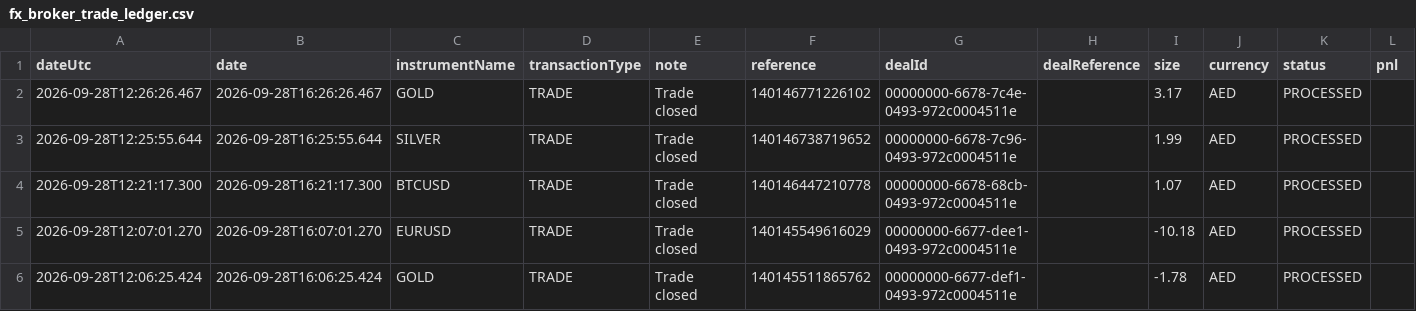
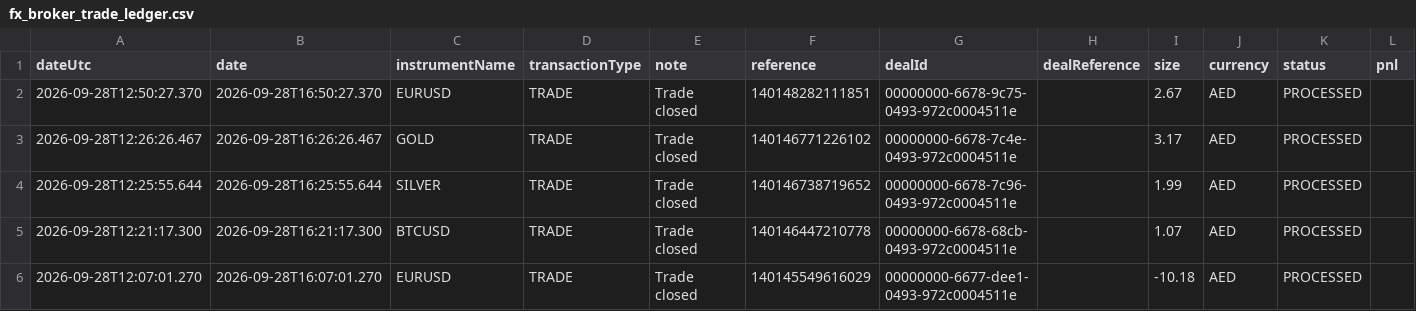
Before and after one commit to alameenahmed318-bit/capital.com-metal-trading-bot, a CSV file: fx_broker_trade_ledger.csv, drawn as a sheet; only a part is shown; the shorter side is filled out with more unchanged rows; rows hold the shown columns only; the diff names each change by its address in the sheet, - before the commit and + after, or states it on an @@ line.

```diff
--- a/fx_broker_trade_ledger.csv
+++ b/fx_broker_trade_ledger.csv
+row 2: 2026-09-28T12:50:27.370 | 2026-09-28T16:50:27.370 | EURUSD | TRADE | Trade closed | 140148282111851 | 00000000-6678-9c75-0493-972c0004511e |  | 2.67 | AED | PROCESSED
```
Also changed, not shown: 9 other files.
